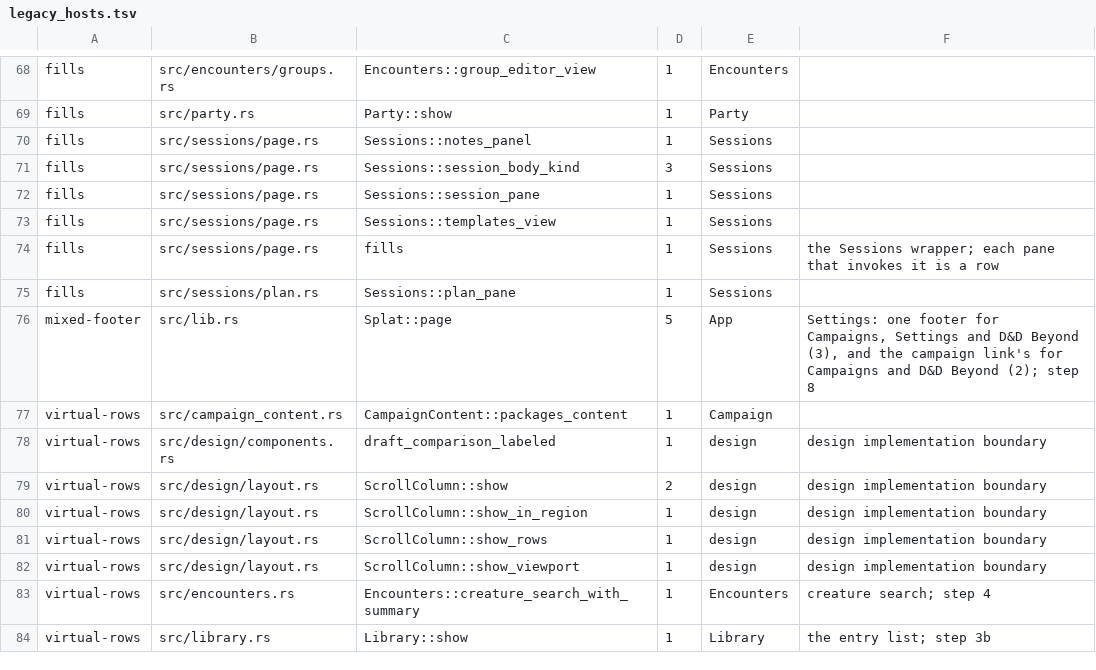
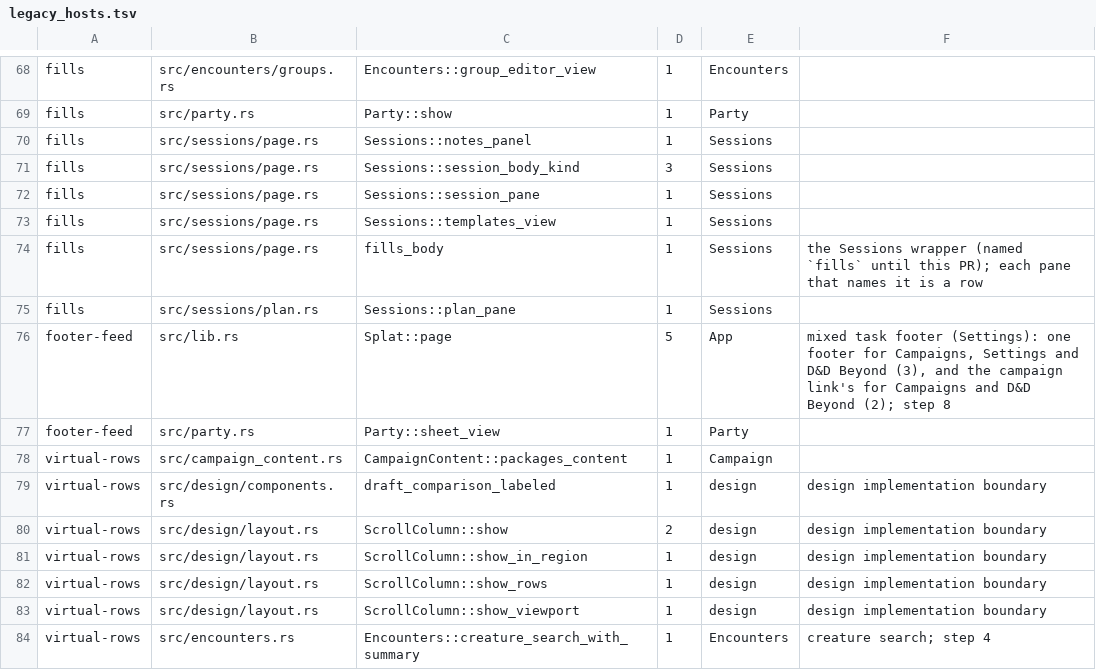
Before and after one commit to david7a68/splat, a TSV file: src/design/legacy_hosts.tsv, drawn as a sheet; only a part is shown, gaps mark what is left out; the shorter side is filled out with more unchanged rows.

```diff
--- a/src/design/legacy_hosts.tsv
+++ b/src/design/legacy_hosts.tsv
@@ -73,5 +73,6 @@ fills	src/sessions/page.rs	Sessions::session_pane	1	Sessions
 fills	src/sessions/page.rs	Sessions::templates_view	1	Sessions
-fills	src/sessions/page.rs	fills	1	Sessions	the Sessions wrapper; each pane that invokes it is a row
+fills	src/sessions/page.rs	fills_body	1	Sessions	the Sessions wrapper (named `fills` until this PR); each pane that names it is a row
 fills	src/sessions/plan.rs	Sessions::plan_pane	1	Sessions
-mixed-footer	src/lib.rs	Splat::page	5	App	Settings: one footer for Campaigns, Settings and D&D Beyond (3), and the campaign link's for Campaigns and D&D Beyond (2); step 8
+footer-feed	src/lib.rs	Splat::page	5	App	mixed task footer (Settings): one footer for Campaigns, Settings and D&D Beyond (3), and the campaign link's for Campaigns and D&D Beyond (2); step 8
+footer-feed	src/party.rs	Party::sheet_view	1	Party
 virtual-rows	src/campaign_content.rs	CampaignContent::packages_content	1	Campaign
```
Also changed, not shown: 6 other files.
